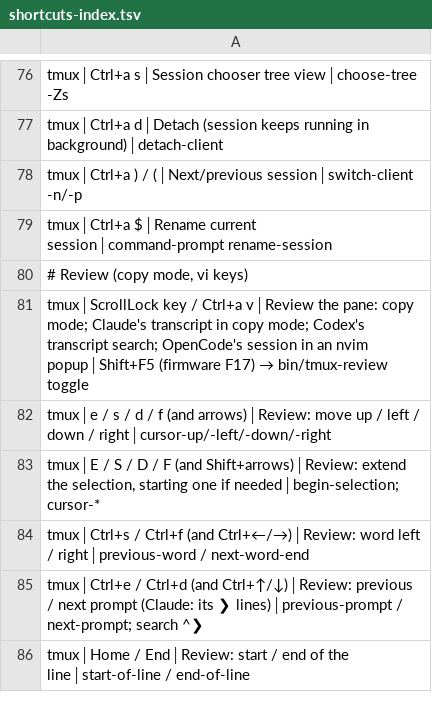
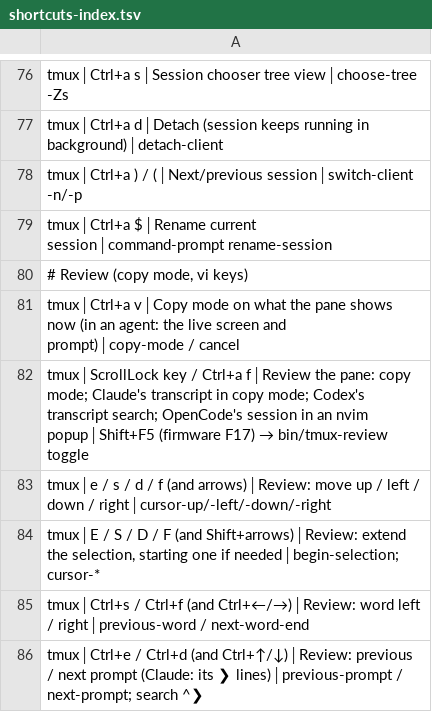
Before and after one commit to tafk7/dotfiles, a TSV file: shell/shortcuts-index.tsv, drawn as a sheet; only a part is shown, gaps mark what is left out; the shorter side is filled out with more unchanged rows.

Commit message:
Review moves to prefix+f; prefix+v is plain copy-mode again
prefix+v opened review, which in a Claude pane replaces the live screen
with the dumped transcript, so the prompt being typed could no longer be
selected. prefix+v is copy-mode on what the pane shows again, and review
(until the ScrollLock key works) is prefix+f, a free left-hand key.

```diff
--- a/shell/shortcuts-index.tsv
+++ b/shell/shortcuts-index.tsv
@@ -80,3 +80,4 @@ tmux│Ctrl+a $│Rename current session│command-prompt rename-session
 # Review (copy mode, vi keys)
-tmux│ScrollLock key / Ctrl+a v│Review the pane: copy mode; Claude's transcript in copy mode; Codex's transcript search; OpenCode's session in an nvim popup│Shift+F5 (firmware F17) → bin/tmux-review toggle
+tmux│Ctrl+a v│Copy mode on what the pane shows now (in an agent: the live screen and prompt)│copy-mode / cancel
+tmux│ScrollLock key / Ctrl+a f│Review the pane: copy mode; Claude's transcript in copy mode; Codex's transcript search; OpenCode's session in an nvim popup│Shift+F5 (firmware F17) → bin/tmux-review toggle
 tmux│e / s / d / f (and arrows)│Review: move up / left / down / right│cursor-up/-left/-down/-right
```
Also changed, not shown: 6 other files.
